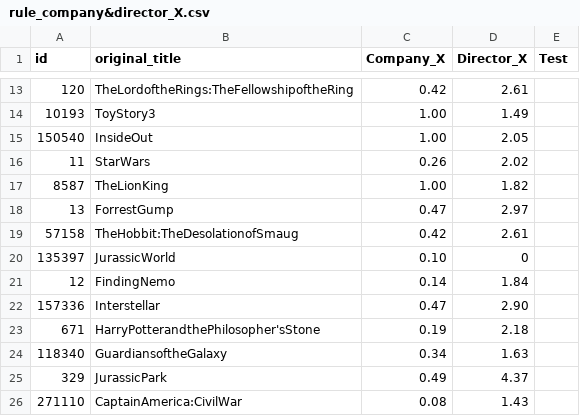
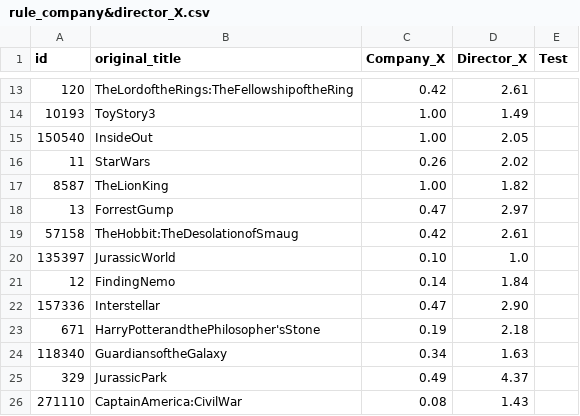
Before and after one commit to AlexTK2012/HKU-7507-Visual-Analysis, a CSV file: data/rule_company&director_X.csv, drawn as a sheet; only a part is shown, gaps mark what is left out.

```diff
--- a/data/rule_company&director_X.csv
+++ b/data/rule_company&director_X.csv
@@ -19,3 +19,3 @@ id,original_title,Company_X,Director_X,Test
 57158,TheHobbit:TheDesolationofSmaug,0.42,2.61,
-135397,JurassicWorld,0.10,0,
+135397,JurassicWorld,0.10,1.0,
 12,FindingNemo,0.14,1.84,
```
Also changed, not shown: data/result_top100_heatmap_normalize.csv.
